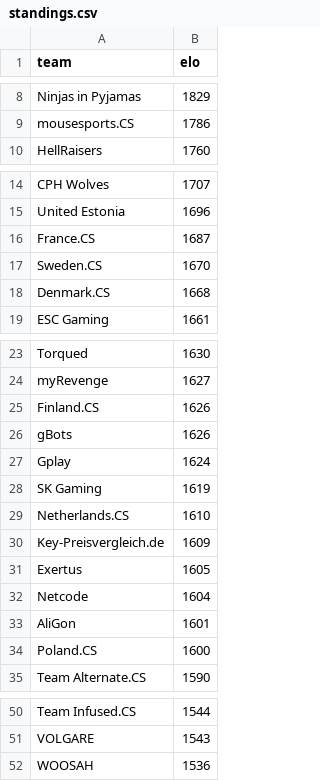
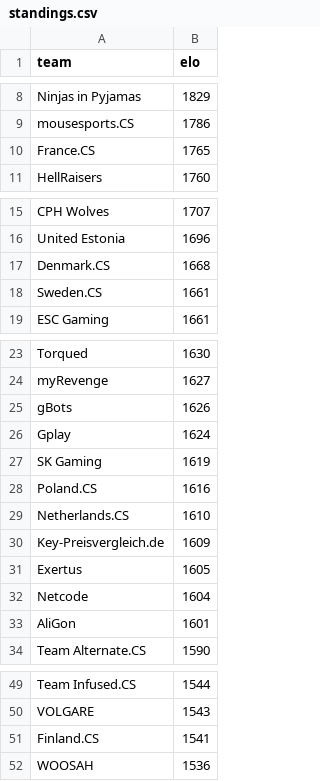
Before and after one commit to kenany/csgo-elo, a CSV file: standings.csv, drawn as a sheet; only a part is shown, gaps mark what is left out; removed rows and columns are numbered as before the commit, all else as after; the diff names each change by its address in the sheet, - before the commit and + after, or states it on an @@ line.

Commit message:
standings

```diff
--- a/standings.csv
+++ b/standings.csv
+row 10: France.CS | 1765
-row 16: France.CS | 1687
-row 17: Sweden.CS | 1670
+row 18: Sweden.CS | 1661
-row 25: Finland.CS | 1626
+row 28: Poland.CS | 1616
-row 34: Poland.CS | 1600
+row 51: Finland.CS | 1541
```
